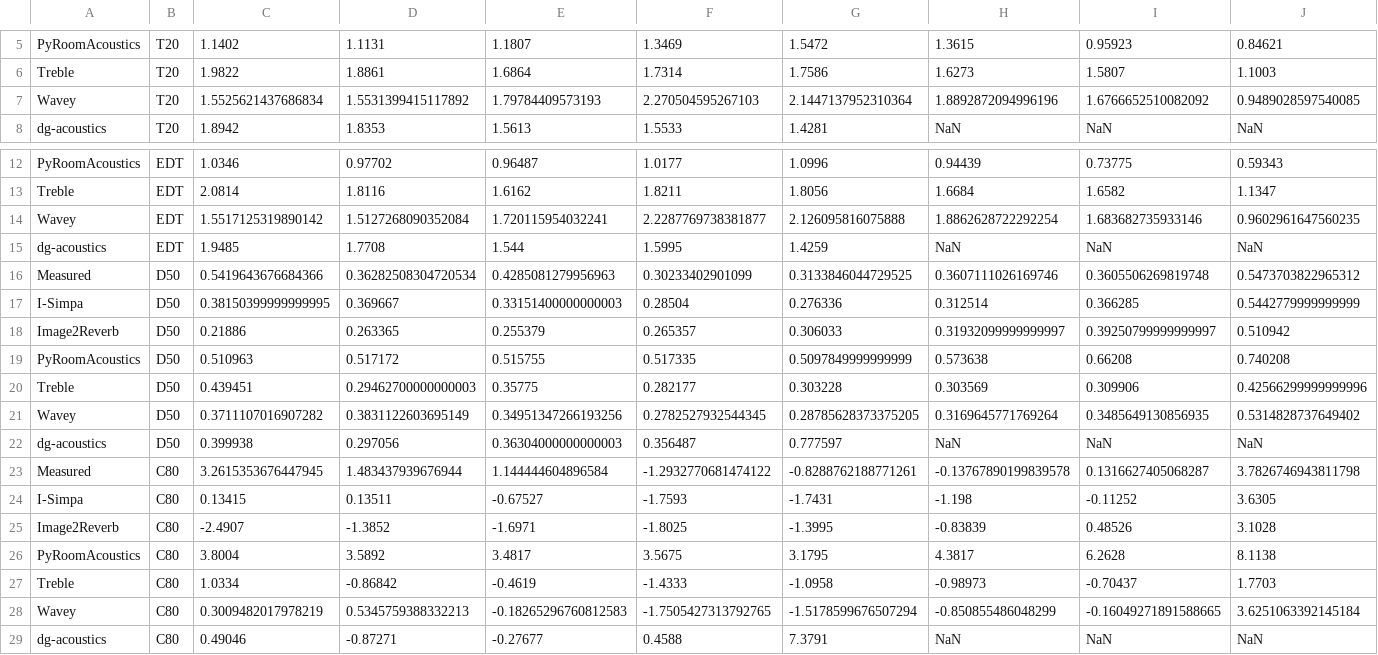
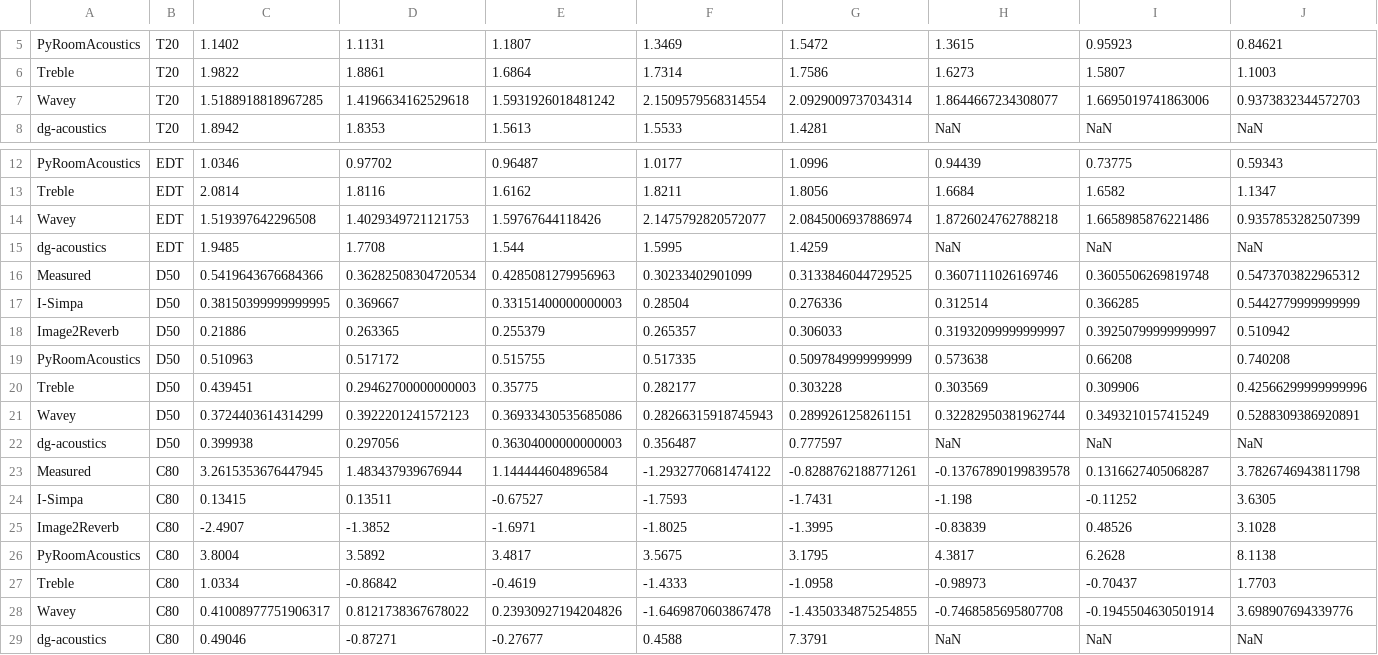
Before and after one commit to AlexxFehr/Wavey, a CSV file: docs/validation/bras-cr2.csv, drawn as a sheet; only a part is shown, gaps mark what is left out; removed rows and columns are numbered as before the commit, all else as after; the diff names each change by its address in the sheet, - before the commit and + after, or states it on an @@ line.

```diff
--- a/docs/validation/bras-cr2.csv
+++ b/docs/validation/bras-cr2.csv
-row 7: Wavey | T20 | 1.5525621437686834 | 1.5531399415117892 | 1.79784409573193 | 2.270504595267103 | 2.1447137952310364 | 1.8892872094996196 | 1.6766652510082092 | 0.9489028597540085
+row 7: Wavey | T20 | 1.5188918818967285 | 1.4196634162529618 | 1.5931926018481242 | 2.1509579568314554 | 2.0929009737034314 | 1.8644667234308077 | 1.6695019741863006 | 0.9373832344572703
-row 14: Wavey | EDT | 1.5517125319890142 | 1.5127268090352084 | 1.720115954032241 | 2.2287769738381877 | 2.126095816075888 | 1.8862628722292254 | 1.683682735933146 | 0.9602961647560235
+row 14: Wavey | EDT | 1.519397642296508 | 1.4029349721121753 | 1.59767644118426 | 2.1475792820572077 | 2.0845006937886974 | 1.8726024762788218 | 1.6658985876221486 | 0.9357853282507399
-row 21: Wavey | D50 | 0.3711107016907282 | 0.3831122603695149 | 0.34951347266193256 | 0.2782527932544345 | 0.28785628373375205 | 0.3169645771769264 | 0.3485649130856935 | 0.5314828737649402
+row 21: Wavey | D50 | 0.3724403614314299 | 0.3922201241572123 | 0.36933430535685086 | 0.28266315918745943 | 0.2899261258261151 | 0.32282950381962744 | 0.3493210157415249 | 0.5288309386920891
-row 28: Wavey | C80 | 0.3009482017978219 | 0.5345759388332213 | -0.18265296760812583 | -1.7505427313792765 | -1.5178599676507294 | -0.850855486048299 | -0.16049271891588665 | 3.6251063392145184
+row 28: Wavey | C80 | 0.41008977751906317 | 0.8121738367678022 | 0.23930927194204826 | -1.6469870603867478 | -1.4350334875254855 | -0.7468585695807708 | -0.1945504630501914 | 3.698907694339776
```
Also changed, not shown: 30 other files.
